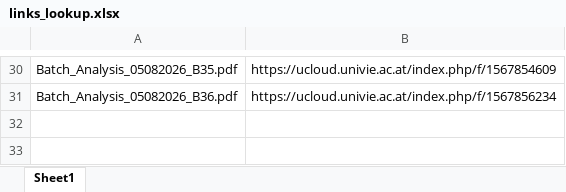
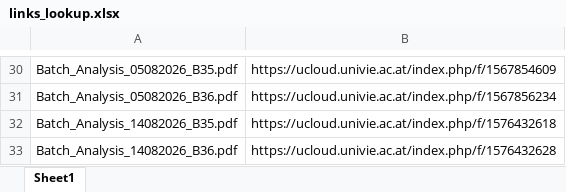
Before and after one commit to gthornes/Schleper_Lab_FACS, an Excel workbook: links_lookup.xlsx, sheet Sheet1, drawn as a sheet; only a part is shown, gaps mark what is left out; values as stored, in another font and other column widths than the file's, no borders; the diff names each change by its address in the sheet, - before the commit and + after, or states it on an @@ line.

```diff
--- a/links_lookup.xlsx (sheet Sheet1)
+++ b/links_lookup.xlsx (sheet Sheet1)
+row 32: Batch_Analysis_14082026_B35.pdf | https://ucloud.univie.ac.at/index.php/f/1576432618
+row 33: Batch_Analysis_14082026_B36.pdf | https://ucloud.univie.ac.at/index.php/f/1576432628
```
Also changed, not shown: Uploaded sheet/Loki_Cultures_Master_Reference.xlsx, 3 other files.
